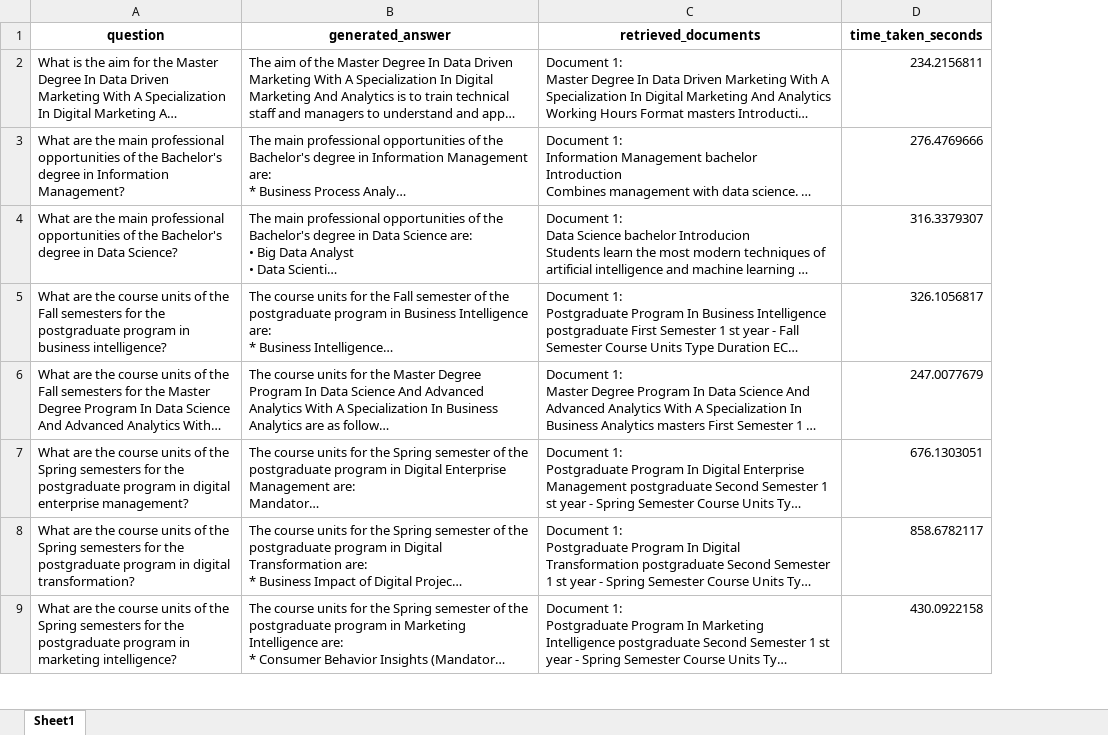
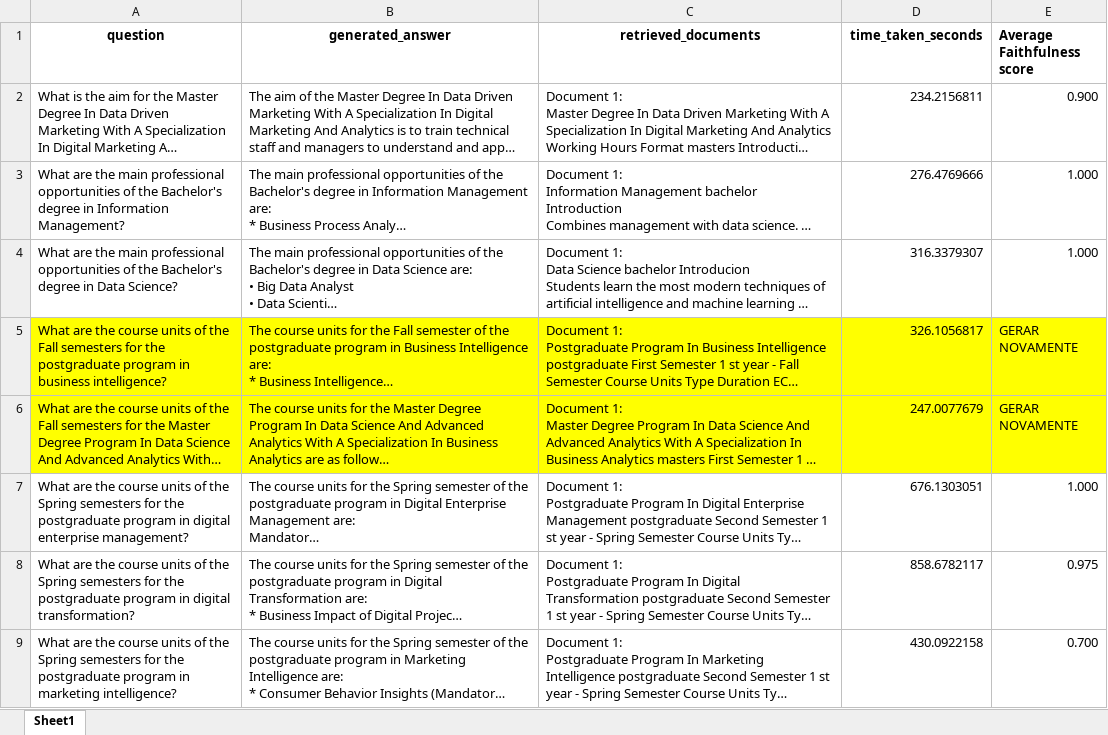
Before and after one commit to FazendasR/Thesis, an Excel workbook: model/src/rag_zero_shot_prompting_easy_Llama3B_results.xlsx, sheet Sheet1, drawn as a sheet; only a part is shown; long unchanged cells end in …; values as stored, in another font and other column widths than the file's, no borders; the diff covers the shown part only; the diff names each change by its address in the sheet, - before the commit and + after, or states it on an @@ line.

Commit message:
last runs with llama 3b and 1b

```diff
--- a/model/src/rag_zero_shot_prompting_easy_Llama3B_results.xlsx (sheet Sheet1)
+++ b/model/src/rag_zero_shot_prompting_easy_Llama3B_results.xlsx (sheet Sheet1)
+column E (Average Faithfulness score), rows 2-9: 0.900 | 1.000 | 1.000 | GERAR NOVAMENTE | GERAR NOVAMENTE | 1.000 | 0.975 | 0.700
-A5:D6 fill: none
+A5:D6 fill: #FFFF00
```
Also changed, not shown: 1 removed row, 1 edited cell and cell formats elsewhere in this sheet, 17 other files.
